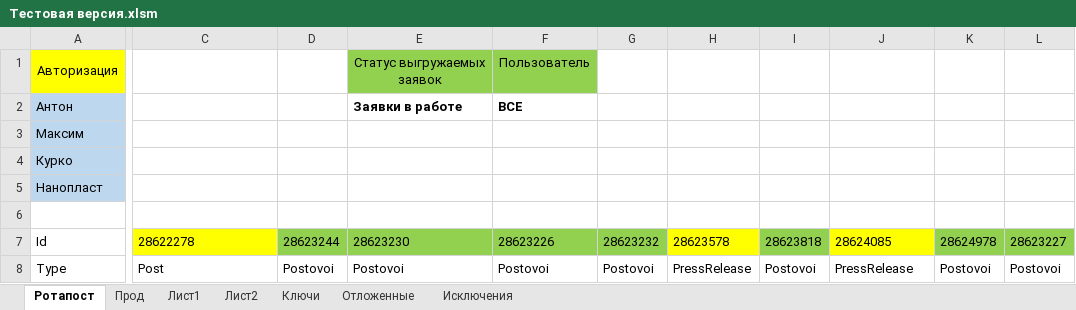
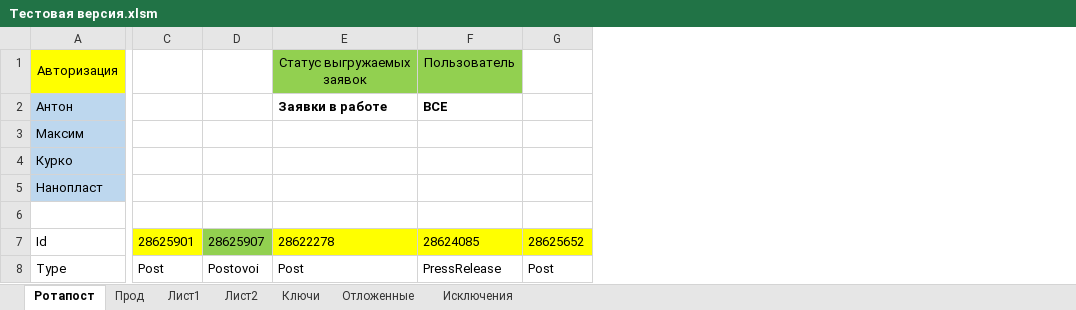
Before and after one commit to Goodron1981/MyMacros-master, an Excel workbook: Тестовая версия.xlsm, sheet Ротапост, drawn as a sheet; only a part is shown, gaps mark what is left out; values as stored, in another font and other column widths than the file's, no borders; charts and pictures not drawn; removed rows and columns are numbered as before the commit, all else as after; the diff covers the shown part only; the diff names each change by its address in the sheet, - before the commit and + after, or states it on an @@ line.

```diff
--- a/Тестовая версия.xlsm (sheet Ротапост)
+++ b/Тестовая версия.xlsm (sheet Ротапост)
+column C, rows 7-8: 28625901 | Post
+column D, rows 7-8: 28625907 | Postovoi
-column D, rows 7-8: 28623244 | Postovoi
-column E, rows 1-8: Статус выгружаемых заявок | Заявки в работе |  |  |  |  | 28623230 | Postovoi
-column F, rows 1-8: Пользователь | ВСЕ |  |  |  |  | 28623226 | Postovoi
-column G, rows 7-8: 28623232 | Postovoi
-column H, rows 7-8: 28623578 | PressRelease
-column I, rows 7-8: 28623818 | Postovoi
-column K, rows 7-8: 28624978 | Postovoi
-column L, rows 7-8: 28623227 | Postovoi
+column G, rows 7-8: 28625652 | Post
-E1: (empty)
+E1: Статус выгружаемых заявок
-E1 fill: none
+E1 fill: #92D050
-F1: (empty)
+F1: Пользователь
-F1 fill: none
+F1 fill: #92D050
-E2: (empty)
+E2: Заявки в работе
-F2: (empty)
+F2: ВСЕ
```
Also changed, not shown: 27 edited cells and cell formats elsewhere in this sheet, sheet Прод, sheet Лист1, sheet Отложенные, Test.xlsm, Test_Blogun.xlsm, 2 other files.
